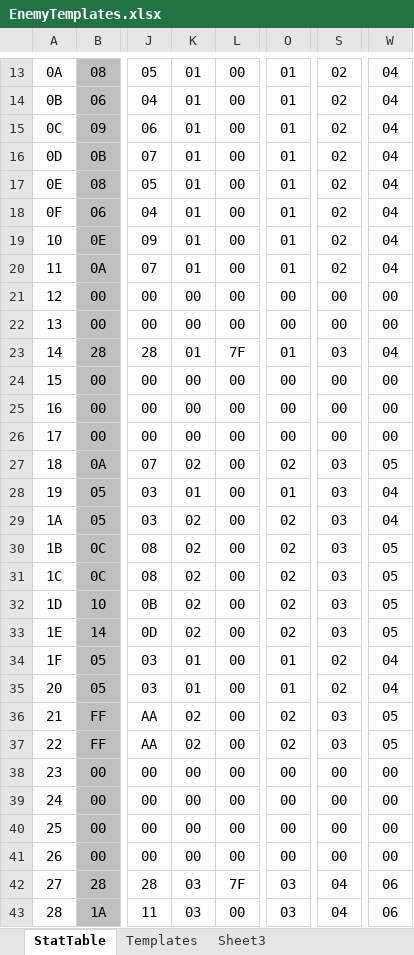
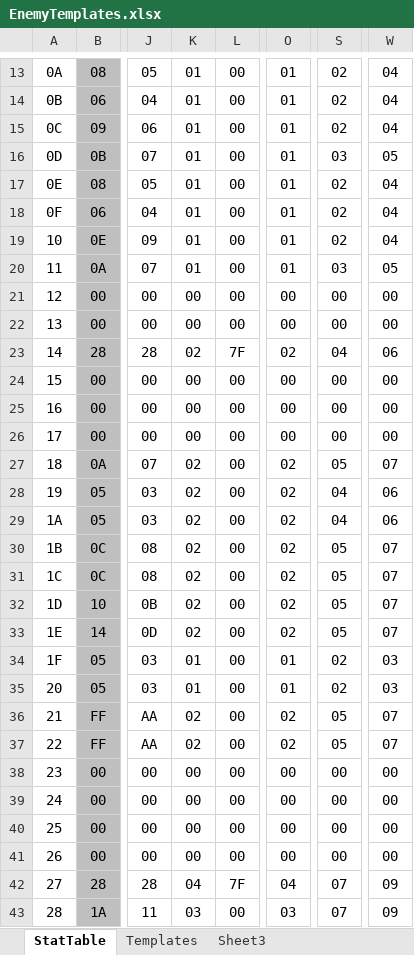
Before and after one commit to DontBaguMe/IoGR, an Excel workbook: data/EnemyTemplates.xlsx, sheet StatTable, drawn as a sheet; only a part is shown, gaps mark what is left out; values as stored, in another font and other column widths than the file's, no borders; the diff covers the shown part only; the diff names each change by its address in the sheet, - before the commit and + after, or states it on an @@ line.

Commit message:
v2.8.6
ApoGaia tweaks, enemy balance restored, Pyramid room 1 map glitch fixed, boss shuffle Gold Ship NPC fixed

```diff
--- a/data/EnemyTemplates.xlsx (sheet StatTable)
+++ b/data/EnemyTemplates.xlsx (sheet StatTable)
-S16: 02
+S16: 03
-W16: 04
+W16: 05
-S20: 02
+S20: 03
-W20: 04
+W20: 05
-K23: 01
+K23: 02
-O23: 01
+O23: 02
-S23: 03
+S23: 04
-W23: 04
+W23: 06
-S27: 03
+S27: 05
-W27: 05
+W27: 07
-K28: 01
+K28: 02
-O28: 01
+O28: 02
-S28:S29: 03
+S28:S29: 04
-W28:W29: 04
+W28:W29: 06
-S30:S33: 03
+S30:S33: 05
-W30:W33: 05
+W30:W33: 07
-W34:W35: 04
+W34:W35: 03
-S36:S37: 03
+S36:S37: 05
-W36:W37: 05
+W36:W37: 07
-K42: 03
+K42: 04
-O42: 03
+O42: 04
-S42:S43: 04
+S42:S43: 07
-W42:W43: 06
+W42:W43: 09
```
Also changed, not shown: 172 edited cells and cell formats elsewhere in this sheet, formulas that keep their value, 9 other files.
